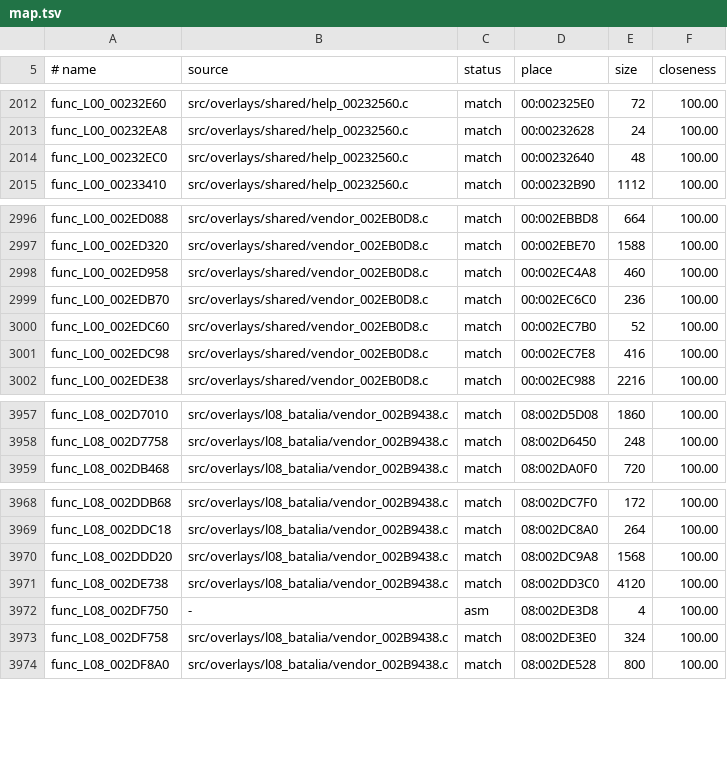
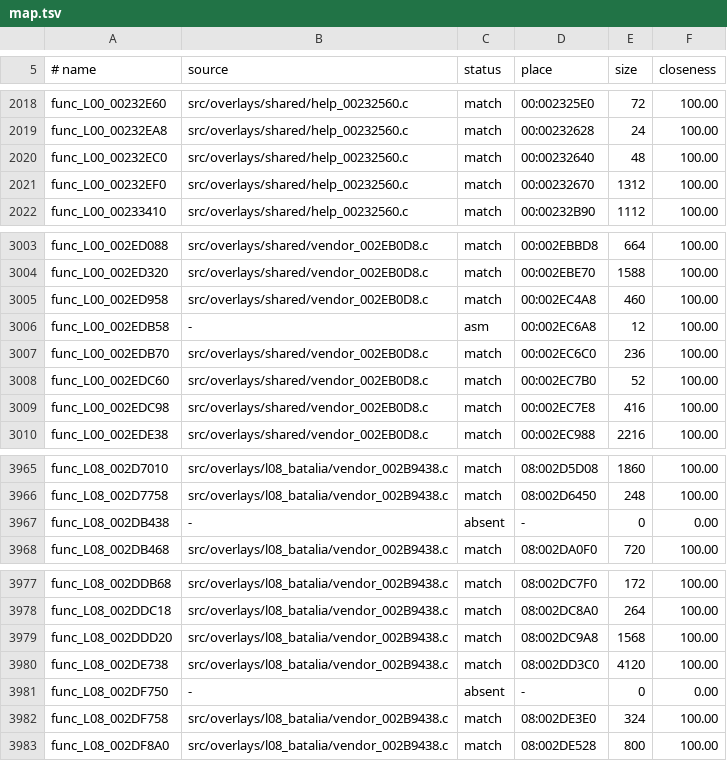
Before and after one commit to OpenRAC/rac1-decomp, a TSV file: config/versions/us/map.tsv, drawn as a sheet; only a part is shown, gaps mark what is left out; the diff covers the shown part only.

```diff
--- a/config/versions/us/map.tsv
+++ b/config/versions/us/map.tsv
@@ -2014,2 +2020,3 @@ func_L00_00232EA8	src/overlays/shared/help_00232560.c	match	00:00232628	24	100.0
 func_L00_00232EC0	src/overlays/shared/help_00232560.c	match	00:00232640	48	100.00
+func_L00_00232EF0	src/overlays/shared/help_00232560.c	match	00:00232670	1312	100.00
 func_L00_00233410	src/overlays/shared/help_00232560.c	match	00:00232B90	1112	100.00
@@ -2998,2 +3005,3 @@ func_L00_002ED320	src/overlays/shared/vendor_002EB0D8.c	match	00:002EBE70	1588	1
 func_L00_002ED958	src/overlays/shared/vendor_002EB0D8.c	match	00:002EC4A8	460	100.00
+func_L00_002EDB58	-	asm	00:002EC6A8	12	100.00
 func_L00_002EDB70	src/overlays/shared/vendor_002EB0D8.c	match	00:002EC6C0	236	100.00
@@ -3958,2 +3966,3 @@ func_L08_002D7010	src/overlays/l08_batalia/vendor_002B9438.c	match	08:002D5D08	1
 func_L08_002D7758	src/overlays/l08_batalia/vendor_002B9438.c	match	08:002D6450	248	100.00
+func_L08_002DB438	-	absent	-	0	0.00
 func_L08_002DB468	src/overlays/l08_batalia/vendor_002B9438.c	match	08:002DA0F0	720	100.00
@@ -3971,3 +3980,3 @@ func_L08_002DDD20	src/overlays/l08_batalia/vendor_002B9438.c	match	08:002DC9A8	1
 func_L08_002DE738	src/overlays/l08_batalia/vendor_002B9438.c	match	08:002DD3C0	4120	100.00
-func_L08_002DF750	-	asm	08:002DE3D8	4	100.00
+func_L08_002DF750	-	absent	-	0	0.00
 func_L08_002DF758	src/overlays/l08_batalia/vendor_002B9438.c	match	08:002DE3E0	324	100.00
```
Also changed, not shown: 6 added rows elsewhere in this file, 5 other files.
